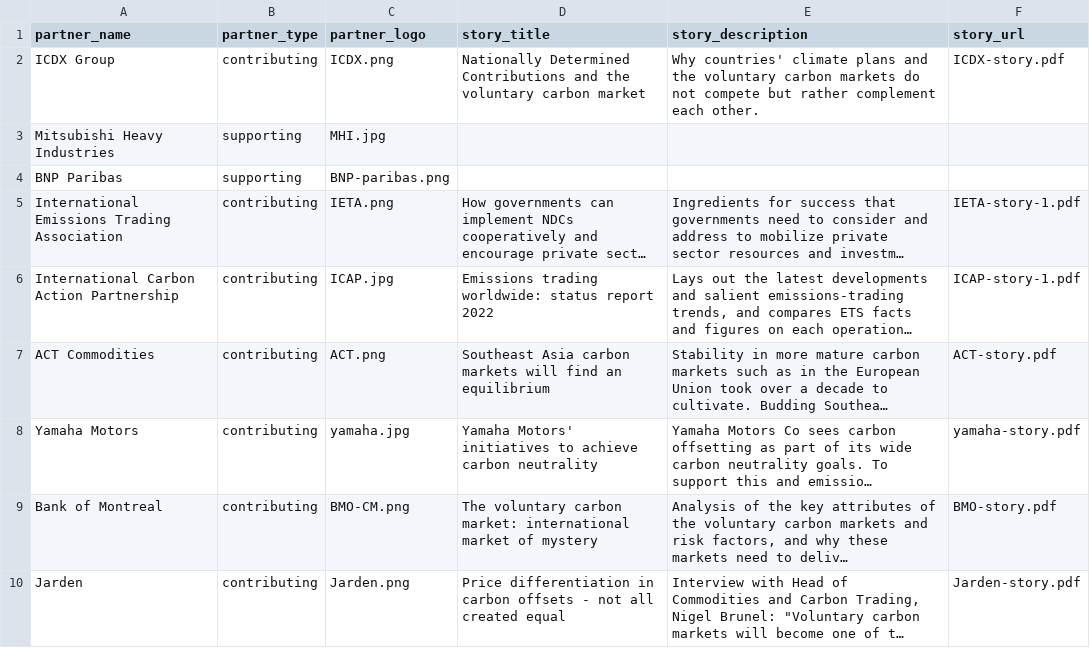
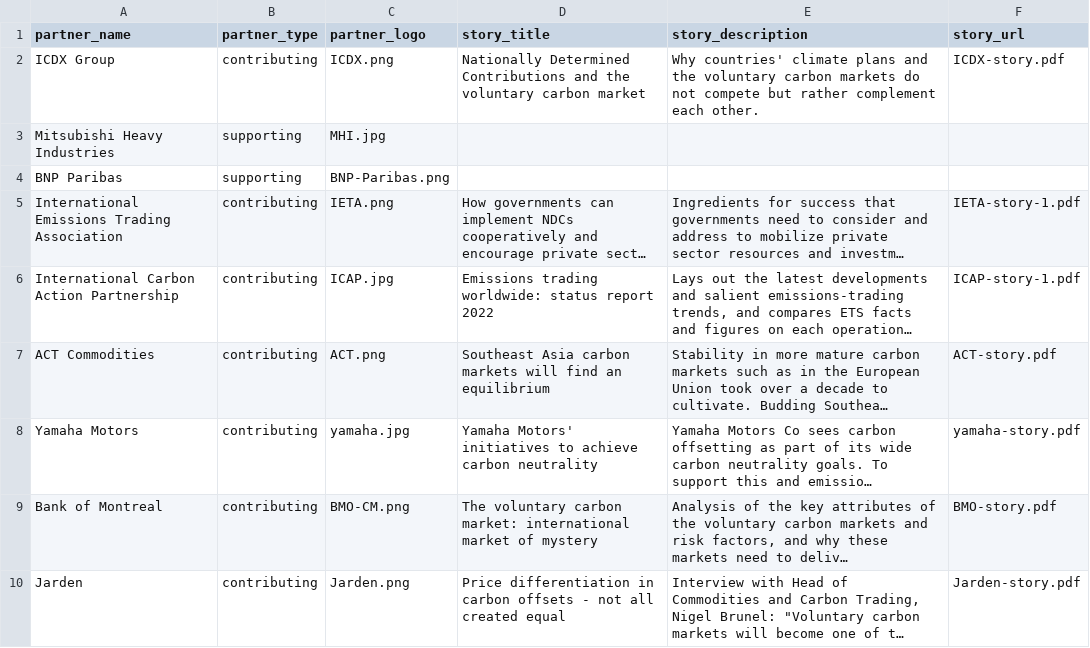
Before and after one commit to carbon-knowledge-hub/carbon-knowledge-hub, a CSV file: data/partners.csv, drawn as a sheet; only a part is shown; long unchanged cells end in …; the diff names each change by its address in the sheet, - before the commit and + after, or states it on an @@ line.

Commit message:
Fixed path

```diff
--- a/data/partners.csv
+++ b/data/partners.csv
-C4 (partner_logo): BNP-paribas.png
+C4 (partner_logo): BNP-Paribas.png
```
